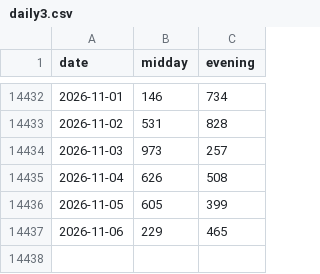
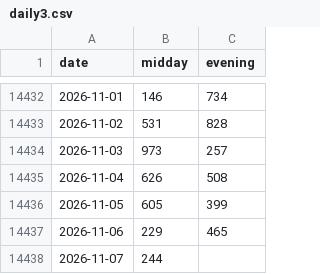
Before and after one commit to SRIIAKHILLESSH/streamlit_app, a CSV file: data/daily3.csv, drawn as a sheet; only a part is shown, gaps mark what is left out; the diff names each change by its address in the sheet, - before the commit and + after, or states it on an @@ line.

```diff
--- a/data/daily3.csv
+++ b/data/daily3.csv
+row 14438: 2026-11-07 | 244
```
Also changed, not shown: artifacts/automl1/live/predictions.csv, artifacts/automl2/live/predictions.csv, 8 other files.
